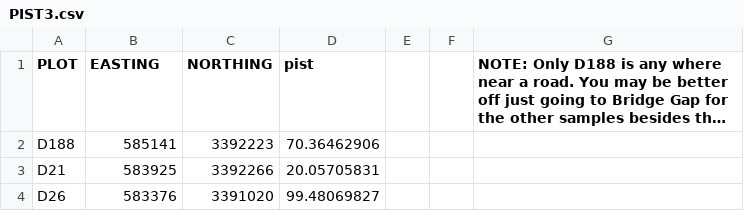
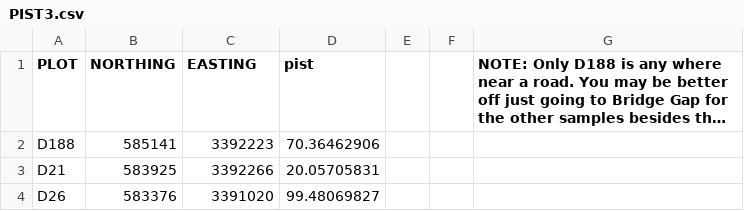
Before and after one commit to schwilklab/CSC-sky-island-forest, a CSV file: tree-selection/DM/plots/PIST3.csv, drawn as a sheet; long unchanged cells end in …; the diff names each change by its address in the sheet, - before the commit and + after, or states it on an @@ line.

Commit message:
Fix Helen's DM plot files
Helen's plot selection files were very inconsistent. Columns labeled "NORTHING"
were often really UTM eastings, etc.  Order and column headings were
inconsistent as well. Fixed.

```diff
--- a/tree-selection/DM/plots/PIST3.csv
+++ b/tree-selection/DM/plots/PIST3.csv
-B1: EASTING
+B1: NORTHING
-C1: NORTHING
+C1: EASTING
```
Also changed, not shown: tree-selection/DM/plots/QUEM.csv, tree-selection/DM/plots/QUGR3.csv, 1 other file.
